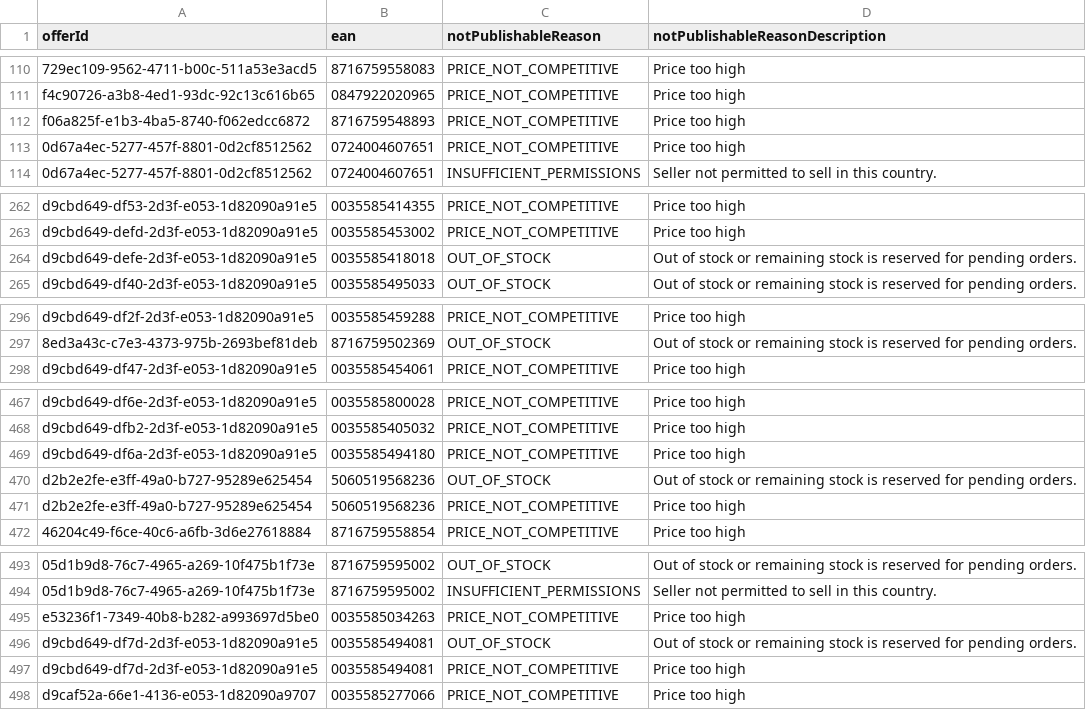
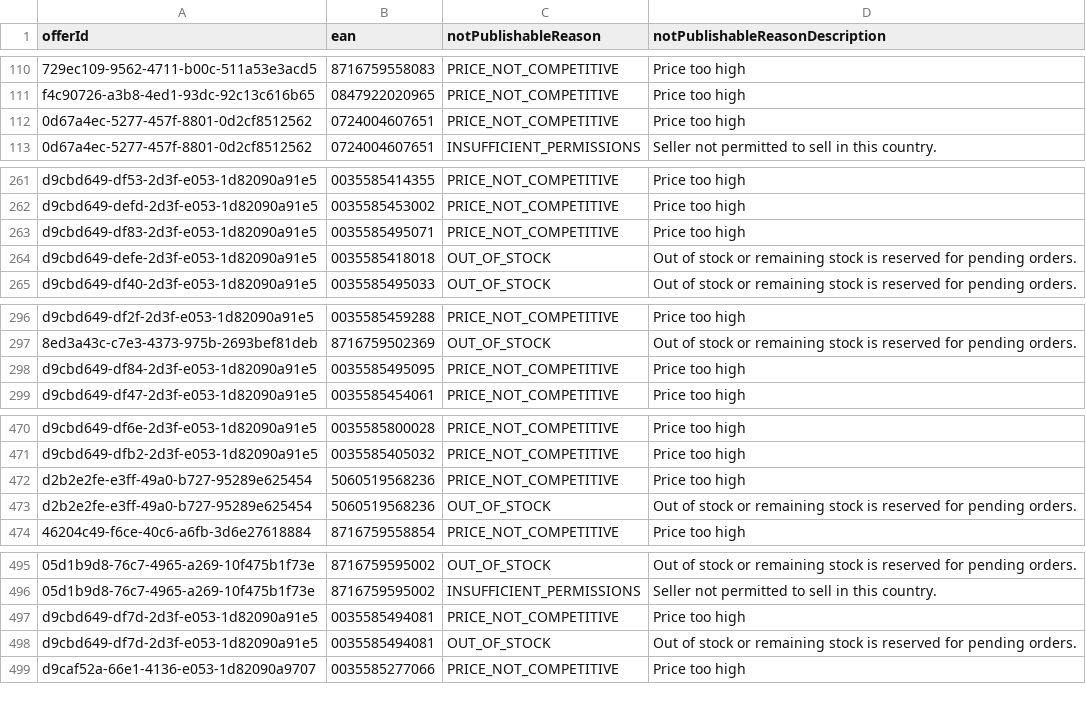
Before and after one commit to semjanssen98/unpublished_offers, a CSV file: unpublished_offers_Animal_Platform_Control.csv, drawn as a sheet; only a part is shown, gaps mark what is left out; removed rows and columns are numbered as before the commit, all else as after; the diff covers the shown part only; the diff names each change by its address in the sheet, - before the commit and + after, or states it on an @@ line.

Commit message:
Update CSV files

```diff
--- a/unpublished_offers_Animal_Platform_Control.csv
+++ b/unpublished_offers_Animal_Platform_Control.csv
-row 112: f06a825f-e1b3-4ba5-8740-f062edcc6872 | 8716759548893 | PRICE_NOT_COMPETITIVE | Price too high
+row 263: d9cbd649-df83-2d3f-e053-1d82090a91e5 | 0035585495071 | PRICE_NOT_COMPETITIVE | Price too high
+row 298: d9cbd649-df84-2d3f-e053-1d82090a91e5 | 0035585495095 | PRICE_NOT_COMPETITIVE | Price too high
-A472 (offerId): d9cbd649-df6a-2d3f-e053-1d82090a91e5
+A472 (offerId): d2b2e2fe-e3ff-49a0-b727-95289e625454
-B472 (ean): 0035585494180
+B472 (ean): 5060519568236
-row 471: d2b2e2fe-e3ff-49a0-b727-95289e625454 | 5060519568236 | PRICE_NOT_COMPETITIVE | Price too high
-A497 (offerId): e53236f1-7349-40b8-b282-a993697d5be0
+A497 (offerId): d9cbd649-df7d-2d3f-e053-1d82090a91e5
-B497 (ean): 0035585034263
+B497 (ean): 0035585494081
-row 497: d9cbd649-df7d-2d3f-e053-1d82090a91e5 | 0035585494081 | PRICE_NOT_COMPETITIVE | Price too high
```
Also changed, not shown: 3 added rows, 1 removed row, 29 moved rows and 1 edited cell elsewhere in this file.
